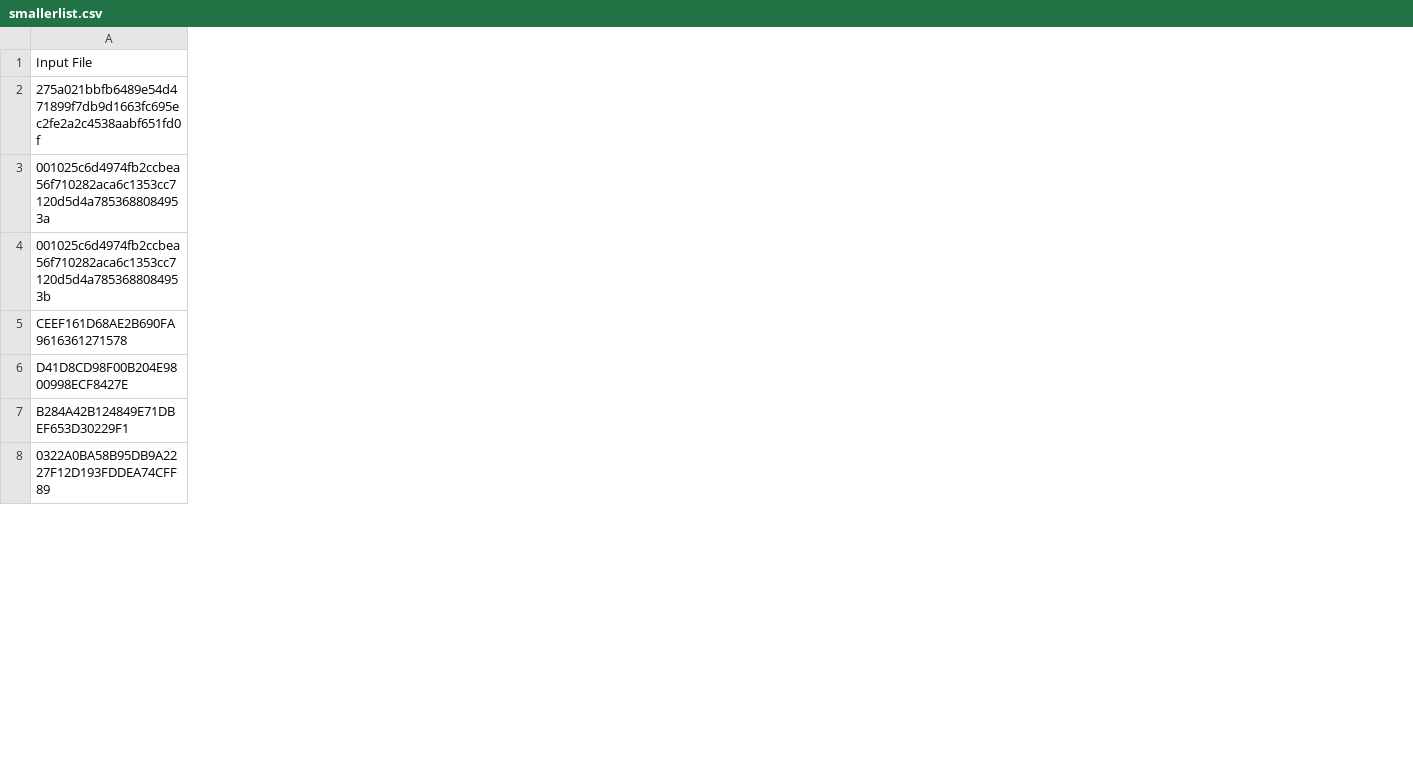
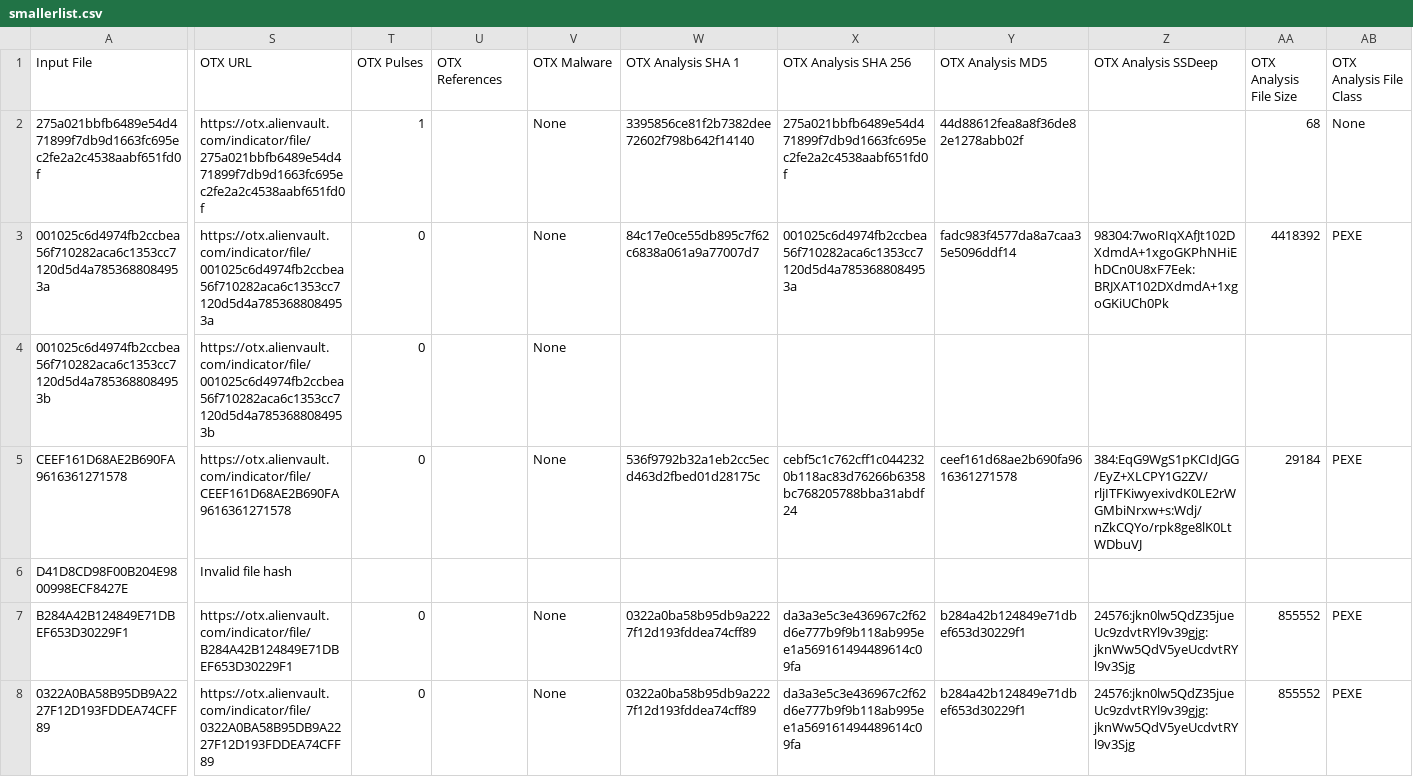
Before and after one commit to keithjjones/fileintel, a CSV file: sampledata/smallerlist.csv, drawn as a sheet; only a part is shown, gaps mark what is left out; the diff covers the shown part only; the diff names each change by its address in the sheet, - before the commit and + after, or states it on an @@ line.

Commit message:
Updated sample output.

```diff
--- a/sampledata/smallerlist.csv
+++ b/sampledata/smallerlist.csv
+column S (OTX URL), rows 2-8: https://otx.alienvault.com/indicator/file/275a021bbfb6489e54d471899f7db9d1663fc695ec2fe2a2c4538aabf651fd0f | https://otx.alienvault.com/indicator/file/001025c6d4974fb2ccbea56f710282aca6c1353cc7120d5d4a7853688084953a | https://otx.alienvault.com/indicator/file/001025c6d4974fb2ccbea56f710282aca6c1353cc7120d5d4a7853688084953b | https://otx.alienvault.com/indicator/file/CEEF161D68AE2B690FA9616361271578 | Invalid file hash | https://otx.alienvault.com/indicator/file/B284A42B124849E71DBEF653D30229F1 | https://otx.alienvault.com/indicator/file/0322A0BA58B95DB9A2227F12D193FDDEA74CFF89
+column T (OTX Pulses), rows 2-8: 1 | 0 | 0 | 0 |  | 0 | 0
+column U (OTX References), empty
+column V (OTX Malware), rows 2-8: None | None | None | None |  | None | None
+column W (OTX Analysis SHA 1), rows 2-8: 3395856ce81f2b7382dee72602f798b642f14140 | 84c17e0ce55db895c7f62c6838a061a9a77007d7 |  | 536f9792b32a1eb2cc5ecd463d2fbed01d28175c |  | 0322a0ba58b95db9a2227f12d193fddea74cff89 | 0322a0ba58b95db9a2227f12d193fddea74cff89
+column X (OTX Analysis SHA 256), rows 2-8: 275a021bbfb6489e54d471899f7db9d1663fc695ec2fe2a2c4538aabf651fd0f | 001025c6d4974fb2ccbea56f710282aca6c1353cc7120d5d4a7853688084953a |  | cebf5c1c762cff1c0442320b118ac83d76266b6358bc768205788bba31abdf24 |  | da3a3e5c3e436967c2f62d6e777b9f9b118ab995ee1a569161494489614c09fa | da3a3e5c3e436967c2f62d6e777b9f9b118ab995ee1a569161494489614c09fa
+column Y (OTX Analysis MD5), rows 2-8: 44d88612fea8a8f36de82e1278abb02f | fadc983f4577da8a7caa35e5096ddf14 |  | ceef161d68ae2b690fa9616361271578 |  | b284a42b124849e71dbef653d30229f1 | b284a42b124849e71dbef653d30229f1
+column Z (OTX Analysis SSDeep), rows 3-8: 98304:7woRIqXAfJt102DXdmdA+1xgoGKPhNHiEhDCn0U8xF7Eek:BRJXAT102DXdmdA+1xgoGKiUCh0Pk |  | 384:EqG9WgS1pKCIdJGG/EyZ+XLCPY1G2ZV/rljITFKiwyexivdK0LE2rWGMbiNrxw+s:Wdj/nZkCQYo/rpk8ge8lK0LtWDbuVJ |  | 24576:jkn0lw5QdZ35jueUc9zdvtRYl9v39gjg:jknWw5QdV5yeUcdvtRYl9v3Sjg | 24576:jkn0lw5QdZ35jueUc9zdvtRYl9v39gjg:jknWw5QdV5yeUcdvtRYl9v3Sjg
+column AA (OTX Analysis File Size), rows 2-8: 68 | 4418392 |  | 29184 |  | 855552 | 855552
+column AB (OTX Analysis File Class), rows 2-8: None | PEXE |  | PEXE |  | PEXE | PEXE
```
Also changed, not shown: 1 added column and 8 edited cells elsewhere in this file, 1 other file.
